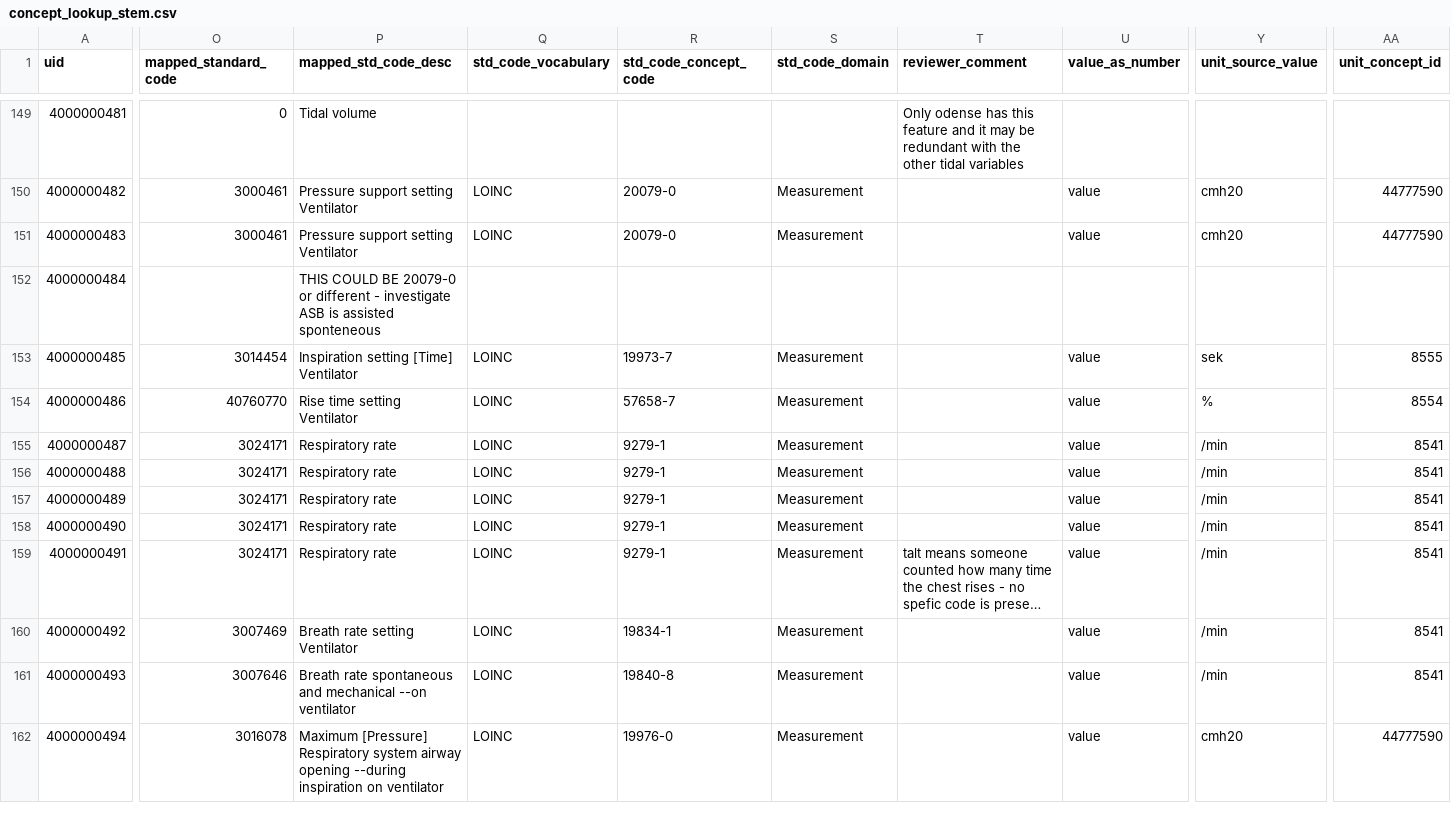
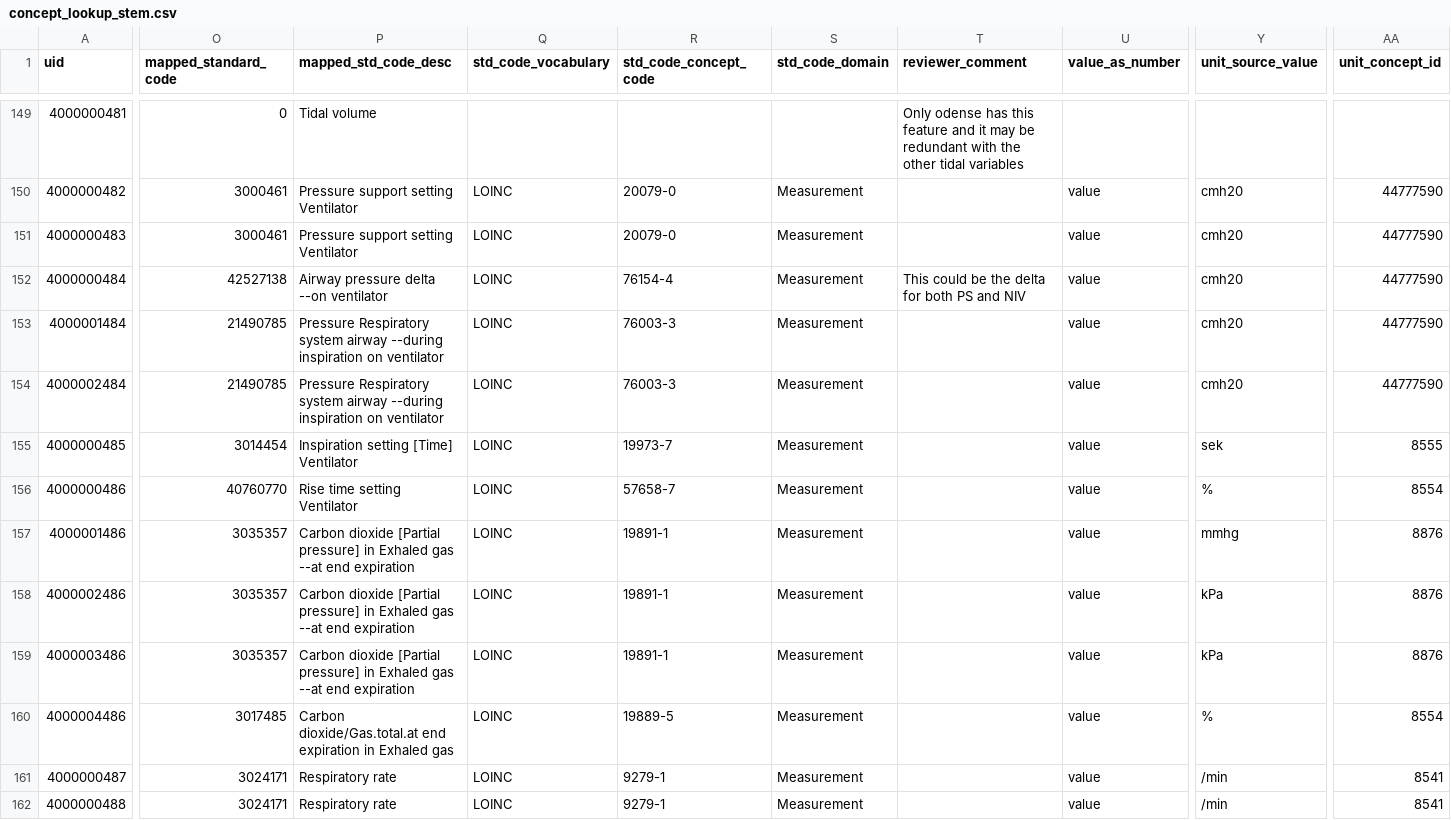
Before and after one commit to INCEPTdk/omop_etl, a CSV file: etl/csv/concept_lookup_stem.csv, drawn as a sheet; only a part is shown, gaps mark what is left out; the shorter side is filled out with more unchanged rows; long unchanged cells end in …; rows hold the shown columns only; the diff names each change by its address in the sheet, - before the commit and + after, or states it on an @@ line.

Commit message:
extend concept lookup stem resp/vent

```diff
--- a/etl/csv/concept_lookup_stem.csv
+++ b/etl/csv/concept_lookup_stem.csv
-O152 (mapped_standard_code): (empty)
+O152 (mapped_standard_code): 42527138
-P152 (mapped_std_code_desc): THIS COULD BE 20079-0 or different - investigate ASB is assisted sponteneous
+P152 (mapped_std_code_desc): Airway pressure delta --on ventilator
-Q152 (std_code_vocabulary): (empty)
+Q152 (std_code_vocabulary): LOINC
-R152 (std_code_concept_code): (empty)
+R152 (std_code_concept_code): 76154-4
-S152 (std_code_domain): (empty)
+S152 (std_code_domain): Measurement
-T152 (reviewer_comment): (empty)
+T152 (reviewer_comment): This could be the delta for both PS and NIV
-U152 (value_as_number): (empty)
+U152 (value_as_number): value
-Y152 (unit_source_value): (empty)
+Y152 (unit_source_value): cmh20
-AA152 (unit_concept_id): (empty)
+AA152 (unit_concept_id): 44777590
+row 153: 4000001484 | 21490785 | Pressure Respiratory system airway --during inspiration on ventilator | LOINC | 76003-3 | Measurement |  | value | cmh20 | 44777590
+row 154: 4000002484 | 21490785 | Pressure Respiratory system airway --during inspiration on ventilator | LOINC | 76003-3 | Measurement |  | value | cmh20 | 44777590
+row 157: 4000001486 | 3035357 | Carbon dioxide [Partial pressure] in Exhaled gas --at end expiration | LOINC | 19891-1 | Measurement |  | value | mmhg | 8876
+row 158: 4000002486 | 3035357 | Carbon dioxide [Partial pressure] in Exhaled gas --at end expiration | LOINC | 19891-1 | Measurement |  | value | kPa | 8876
+row 159: 4000003486 | 3035357 | Carbon dioxide [Partial pressure] in Exhaled gas --at end expiration | LOINC | 19891-1 | Measurement |  | value | kPa | 8876
+row 160: 4000004486 | 3017485 | Carbon dioxide/Gas.total.at end expiration in Exhaled gas | LOINC | 19889-5 | Measurement |  | value | % | 8554
```
